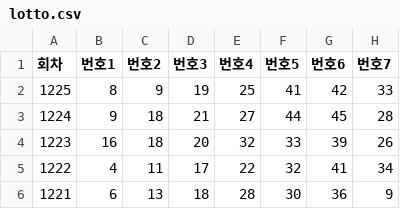
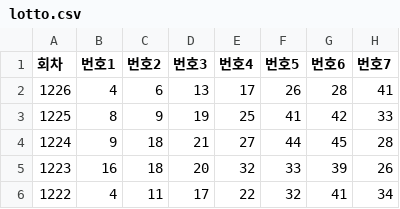
Before and after one commit to gaiger777/mskim, a CSV file: src/resources/lotto.csv, drawn as a sheet; only a part is shown; the shorter side is filled out with more unchanged rows; the diff names each change by its address in the sheet, - before the commit and + after, or states it on an @@ line.

```diff
--- a/src/resources/lotto.csv
+++ b/src/resources/lotto.csv
+row 2: 1226 | 4 | 6 | 13 | 17 | 26 | 28 | 41
```
Also changed, not shown: 3 other files.
